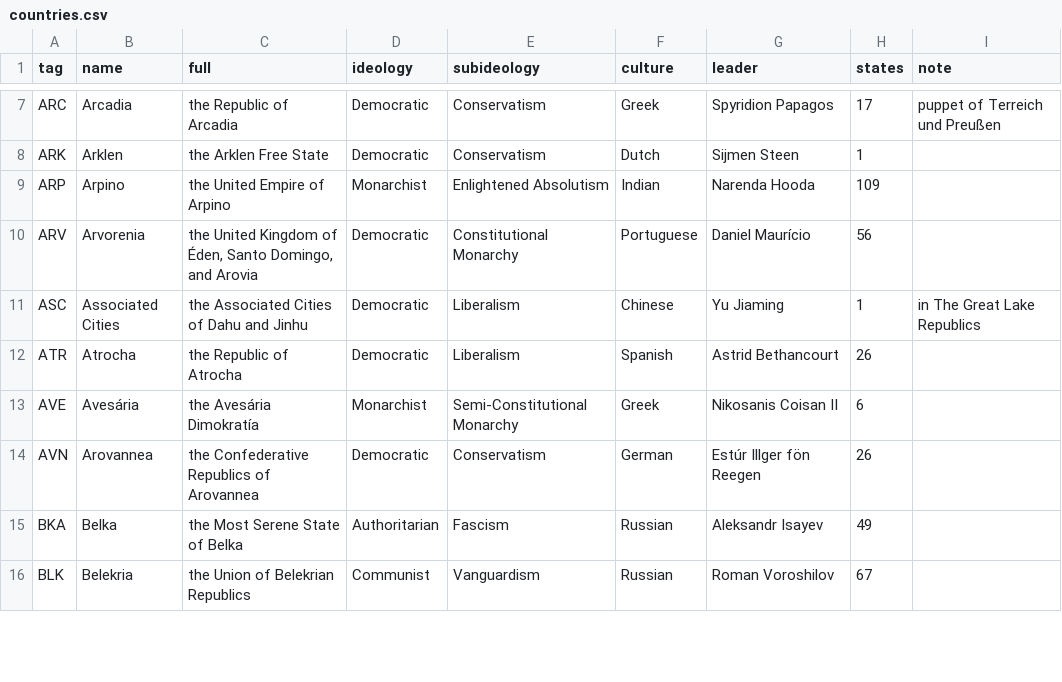
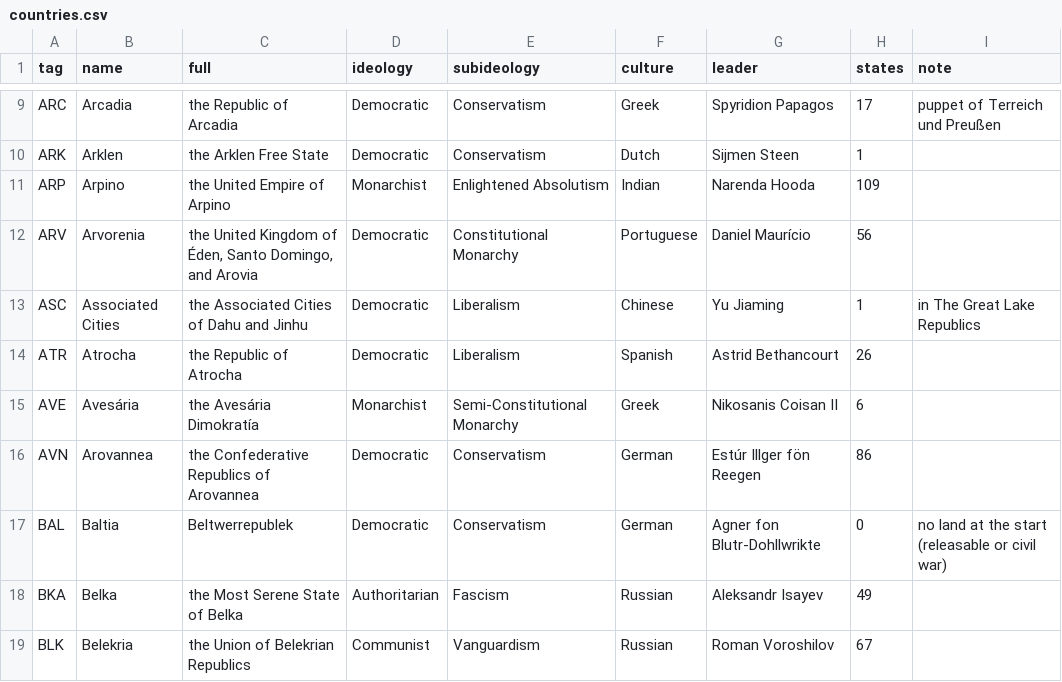
Before and after one commit to Rouental/Valsora-HOI4, a CSV file: dist/countries.csv, drawn as a sheet; only a part is shown, gaps mark what is left out; the diff covers the shown part only.

```diff
--- a/dist/countries.csv
+++ b/dist/countries.csv
@@ -13,3 +15,4 @@ ATR,Atrocha,the Republic of Atrocha,Democratic,Liberalism,Spanish,Astrid Bethanc
 AVE,Avesária,the Avesária Dimokratía,Monarchist,Semi-Constitutional Monarchy,Greek,Nikosanis Coisan II,6,
-AVN,Arovannea,the Confederative Republics of Arovannea,Democratic,Conservatism,German,Estúr Illger fön Reegen,26,
+AVN,Arovannea,the Confederative Republics of Arovannea,Democratic,Conservatism,German,Estúr Illger fön Reegen,86,
+BAL,Baltia,Beltwerrepublek,Democratic,Conservatism,German,Agner fon Blutr-Dohllwrikte,0,no land at the start (releasable or civil war)
 BKA,Belka,the Most Serene State of Belka,Authoritarian,Fascism,Russian,Aleksandr Isayev,49,
```
Also changed, not shown: 6 added rows and 16 edited cells elsewhere in this file, 48 other files.
